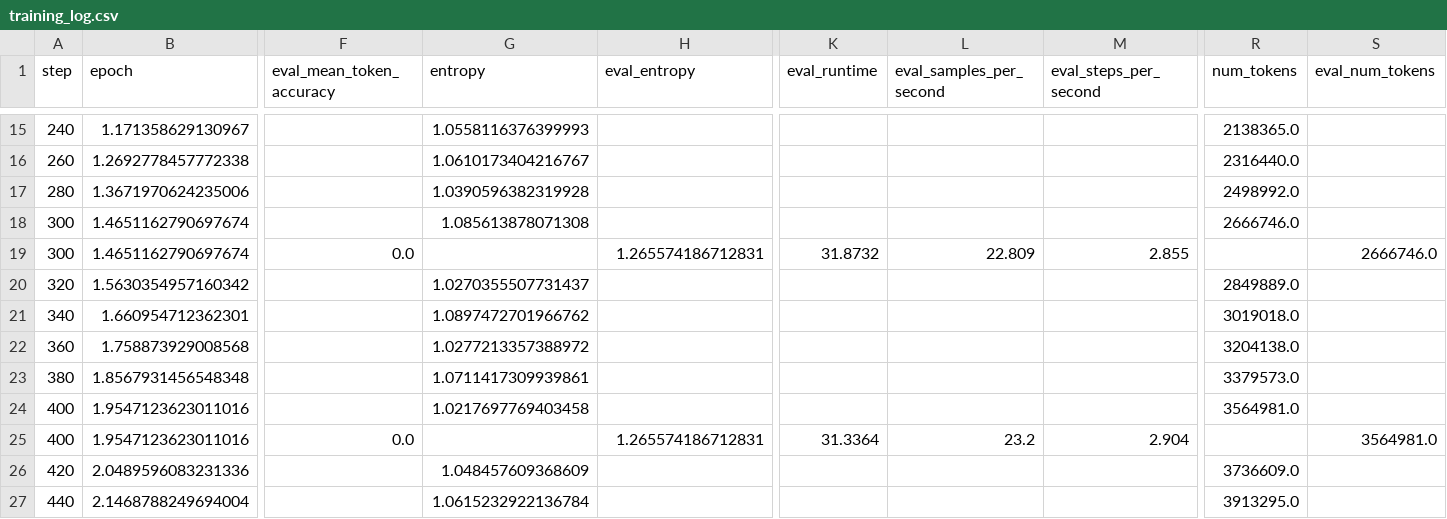
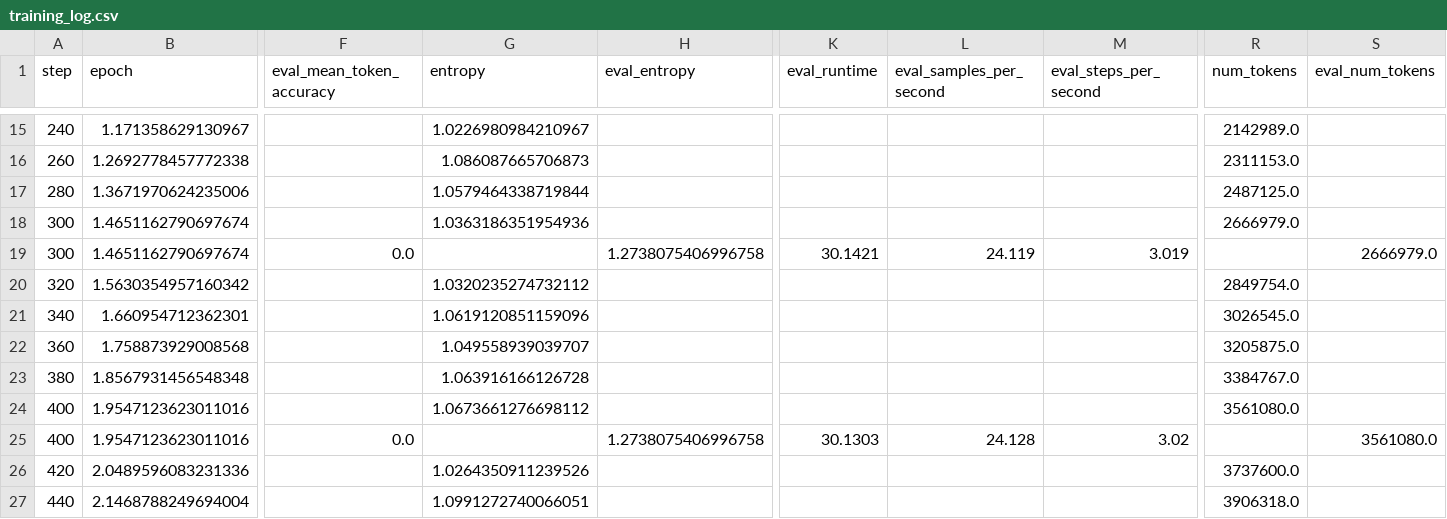
Before and after one commit to timthedev07/pie-tactic-predictor, a CSV file: output/codellama-7b/training_log.csv, drawn as a sheet; only a part is shown, gaps mark what is left out; the diff covers the shown part only; the diff names each change by its address in the sheet, - before the commit and + after, or states it on an @@ line.

```diff
--- a/output/codellama-7b/training_log.csv
+++ b/output/codellama-7b/training_log.csv
-G15 (entropy): 1.0558116376399993
+G15 (entropy): 1.0226980984210967
-R15 (num_tokens): 2138365.0
+R15 (num_tokens): 2142989.0
-G16 (entropy): 1.0610173404216767
+G16 (entropy): 1.086087665706873
-R16 (num_tokens): 2316440.0
+R16 (num_tokens): 2311153.0
-G17 (entropy): 1.0390596382319928
+G17 (entropy): 1.0579464338719844
-R17 (num_tokens): 2498992.0
+R17 (num_tokens): 2487125.0
-G18 (entropy): 1.085613878071308
+G18 (entropy): 1.0363186351954936
-R18 (num_tokens): 2666746.0
+R18 (num_tokens): 2666979.0
-H19 (eval_entropy): 1.265574186712831
+H19 (eval_entropy): 1.2738075406996758
-K19 (eval_runtime): 31.8732
+K19 (eval_runtime): 30.1421
-L19 (eval_samples_per_second): 22.809
+L19 (eval_samples_per_second): 24.119
-M19 (eval_steps_per_second): 2.855
+M19 (eval_steps_per_second): 3.019
-S19 (eval_num_tokens): 2666746.0
+S19 (eval_num_tokens): 2666979.0
-G20 (entropy): 1.0270355507731437
+G20 (entropy): 1.0320235274732112
-R20 (num_tokens): 2849889.0
+R20 (num_tokens): 2849754.0
-G21 (entropy): 1.0897472701966762
+G21 (entropy): 1.0619120851159096
-R21 (num_tokens): 3019018.0
+R21 (num_tokens): 3026545.0
-G22 (entropy): 1.0277213357388972
+G22 (entropy): 1.049558939039707
-R22 (num_tokens): 3204138.0
+R22 (num_tokens): 3205875.0
-G23 (entropy): 1.0711417309939861
+G23 (entropy): 1.063916166126728
-R23 (num_tokens): 3379573.0
+R23 (num_tokens): 3384767.0
-G24 (entropy): 1.0217697769403458
+G24 (entropy): 1.0673661276698112
-R24 (num_tokens): 3564981.0
+R24 (num_tokens): 3561080.0
-H25 (eval_entropy): 1.265574186712831
+H25 (eval_entropy): 1.2738075406996758
-K25 (eval_runtime): 31.3364
+K25 (eval_runtime): 30.1303
-L25 (eval_samples_per_second): 23.2
+L25 (eval_samples_per_second): 24.128
-M25 (eval_steps_per_second): 2.904
+M25 (eval_steps_per_second): 3.02
-S25 (eval_num_tokens): 3564981.0
+S25 (eval_num_tokens): 3561080.0
-G26 (entropy): 1.048457609368609
+G26 (entropy): 1.0264350911239526
-R26 (num_tokens): 3736609.0
+R26 (num_tokens): 3737600.0
-G27 (entropy): 1.0615232922136784
+G27 (entropy): 1.0991272740066051
-R27 (num_tokens): 3913295.0
+R27 (num_tokens): 3906318.0
```
Also changed, not shown: 124 edited cells elsewhere in this file, output/codellama-7b/training_summary.csv, 4 other files.
